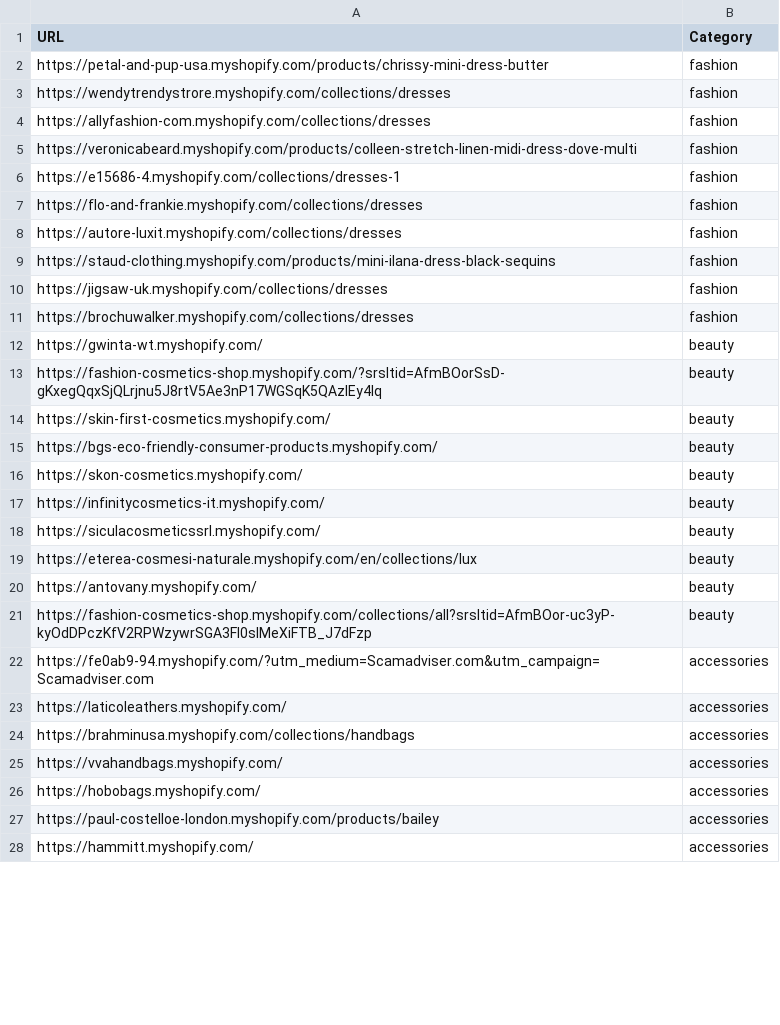
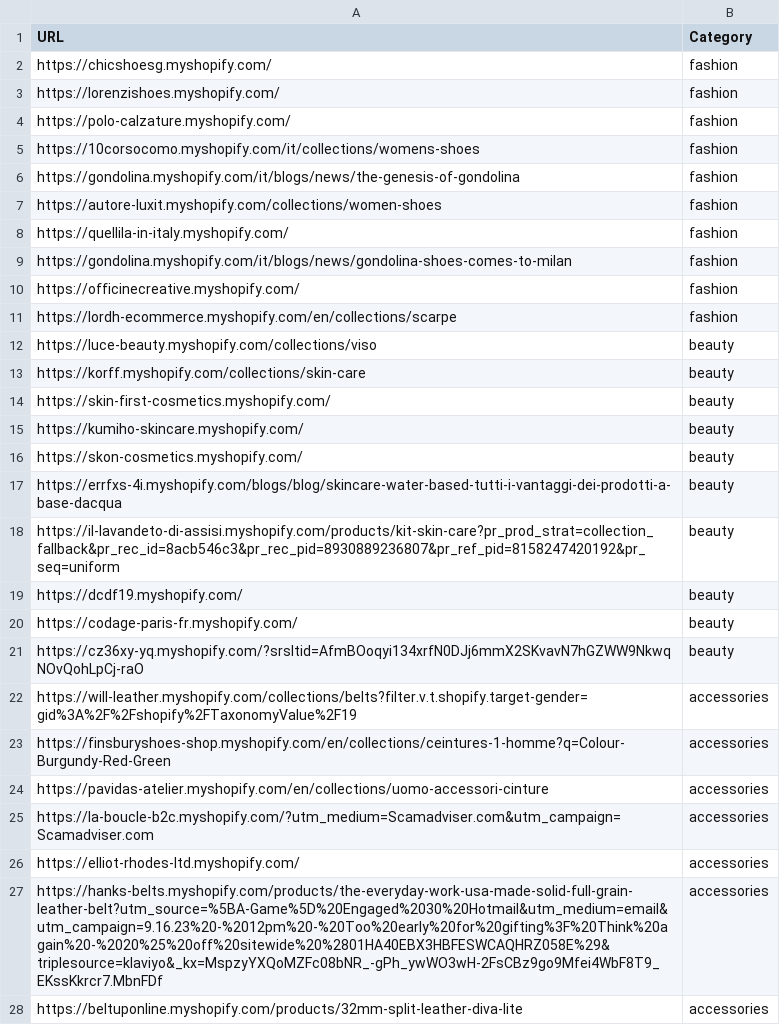
Before and after one commit to LOOKALIKE-AI/Leads, a CSV file: brands.csv, drawn as a sheet; only a part is shown; the diff covers the shown part only.

```diff
--- a/brands.csv
+++ b/brands.csv
@@ -1,28 +1,28 @@
 URL,Category
-https://petal-and-pup-usa.myshopify.com/products/chrissy-mini-dress-butter,fashion
-https://wendytrendystrore.myshopify.com/collections/dresses,fashion
-https://allyfashion-com.myshopify.com/collections/dresses,fashion
-https://veronicabeard.myshopify.com/products/colleen-stretch-linen-midi-dress-dove-multi,fashion
-https://e15686-4.myshopify.com/collections/dresses-1,fashion
-https://flo-and-frankie.myshopify.com/collections/dresses,fashion
-https://autore-luxit.myshopify.com/collections/dresses,fashion
-https://staud-clothing.myshopify.com/products/mini-ilana-dress-black-sequins,fashion
-https://jigsaw-uk.myshopify.com/collections/dresses,fashion
-https://brochuwalker.myshopify.com/collections/dresses,fashion
-https://gwinta-wt.myshopify.com/,beauty
-https://fashion-cosmetics-shop.myshopify.com/?srsltid=AfmBOorSsD-gKxegQqxSjQLrjnu5J8rtV5Ae3nP17WGSqK5QAzlEy4lq,beauty
+https://chicshoesg.myshopify.com/,fashion
+https://lorenzishoes.myshopify.com/,fashion
+https://polo-calzature.myshopify.com/,fashion
+https://10corsocomo.myshopify.com/it/collections/womens-shoes,fashion
+https://gondolina.myshopify.com/it/blogs/news/the-genesis-of-gondolina,fashion
+https://autore-luxit.myshopify.com/collections/women-shoes,fashion
+https://quellila-in-italy.myshopify.com/,fashion
+https://gondolina.myshopify.com/it/blogs/news/gondolina-shoes-comes-to-milan,fashion
+https://officinecreative.myshopify.com/,fashion
+https://lordh-ecommerce.myshopify.com/en/collections/scarpe,fashion
+https://luce-beauty.myshopify.com/collections/viso,beauty
+https://korff.myshopify.com/collections/skin-care,beauty
 https://skin-first-cosmetics.myshopify.com/,beauty
-https://bgs-eco-friendly-consumer-products.myshopify.com/,beauty
+https://kumiho-skincare.myshopify.com/,beauty
 https://skon-cosmetics.myshopify.com/,beauty
-https://infinitycosmetics-it.myshopify.com/,beauty
-https://siculacosmeticssrl.myshopify.com/,beauty
-https://eterea-cosmesi-naturale.myshopify.com/en/collections/lux,beauty
-https://antovany.myshopify.com/,beauty
-https://fashion-cosmetics-shop.myshopify.com/collections/all?srsltid=AfmBOor-uc3yP-kyOdDPczKfV2RPWzywrSGA3Fl0sIMeXiFTB_J7dFzp,beauty
-https://fe0ab9-94.myshopify.com/?utm_medium=Scamadviser.com&utm_campaign=Scamadviser.com,accessories
-https://laticoleathers.myshopify.com/,accessories
-https://brahminusa.myshopify.com/collections/handbags,accessories
-https://vvahandbags.myshopify.com/,accessories
-https://hobobags.myshopify.com/,accessories
-https://paul-costelloe-london.myshopify.com/products/bailey,accessories
-https://hammitt.myshopify.com/,accessories
+https://errfxs-4i.myshopify.com/blogs/blog/skincare-water-based-tutti-i-vantaggi-dei-prodotti-a-base-dacqua,beauty
+https://il-lavandeto-di-assisi.myshopify.com/products/kit-skin-care?pr_prod_strat=collection_fallback&pr_rec_id=8acb546c3&pr_rec_pid=8930889236807&pr_ref_pid=8158247420192&pr_seq=uniform,beauty
+https://dcdf19.myshopify.com/,beauty
+https://codage-paris-fr.myshopify.com/,beauty
+https://cz36xy-yq.myshopify.com/?srsltid=AfmBOoqyi134xrfN0DJj6mmX2SKvavN7hGZWW9NkwqNOvQohLpCj-raO,beauty
+https://will-leather.myshopify.com/collections/belts?filter.v.t.shopify.target-gender=gid%3A%2F%2Fshopify%2FTaxonomyValue%2F19,accessories
+https://finsburyshoes-shop.myshopify.com/en/collections/ceintures-1-homme?q=Colour-Burgundy-Red-Green,accessories
+https://pavidas-atelier.myshopify.com/en/collections/uomo-accessori-cinture,accessories
+https://la-boucle-b2c.myshopify.com/?utm_medium=Scamadviser.com&utm_campaign=Scamadviser.com,accessories
+https://elliot-rhodes-ltd.myshopify.com/,accessories
+https://hanks-belts.myshopify.com/products/the-everyday-work-usa-made-solid-full-grain-leather-belt?utm_source=%5BA-Game%5D%20Engaged%2030%20Hotmail&utm_medium=email&utm_campaign=9.16.23%20-%2012pm%20-%20Too%20early%20for%20gifting%3F%20Think%20again%20-%2020%25%20off%20sitewide%20%2801HA40EBX3HBFESWCAQHRZ058E%29&triplesource=klaviyo&_kx=MspzyYXQoMZFc08bNR_-gPh_ywWO3wH-2FsCBz9go9Mfei4WbF8T9_EKssKkrcr7.MbnFDf,accessories
+https://beltuponline.myshopify.com/products/32mm-split-leather-diva-lite,accessories
```
Also changed, not shown: 1 added row, 1 removed row and 12 edited cells elsewhere in this file, leads.csv.
